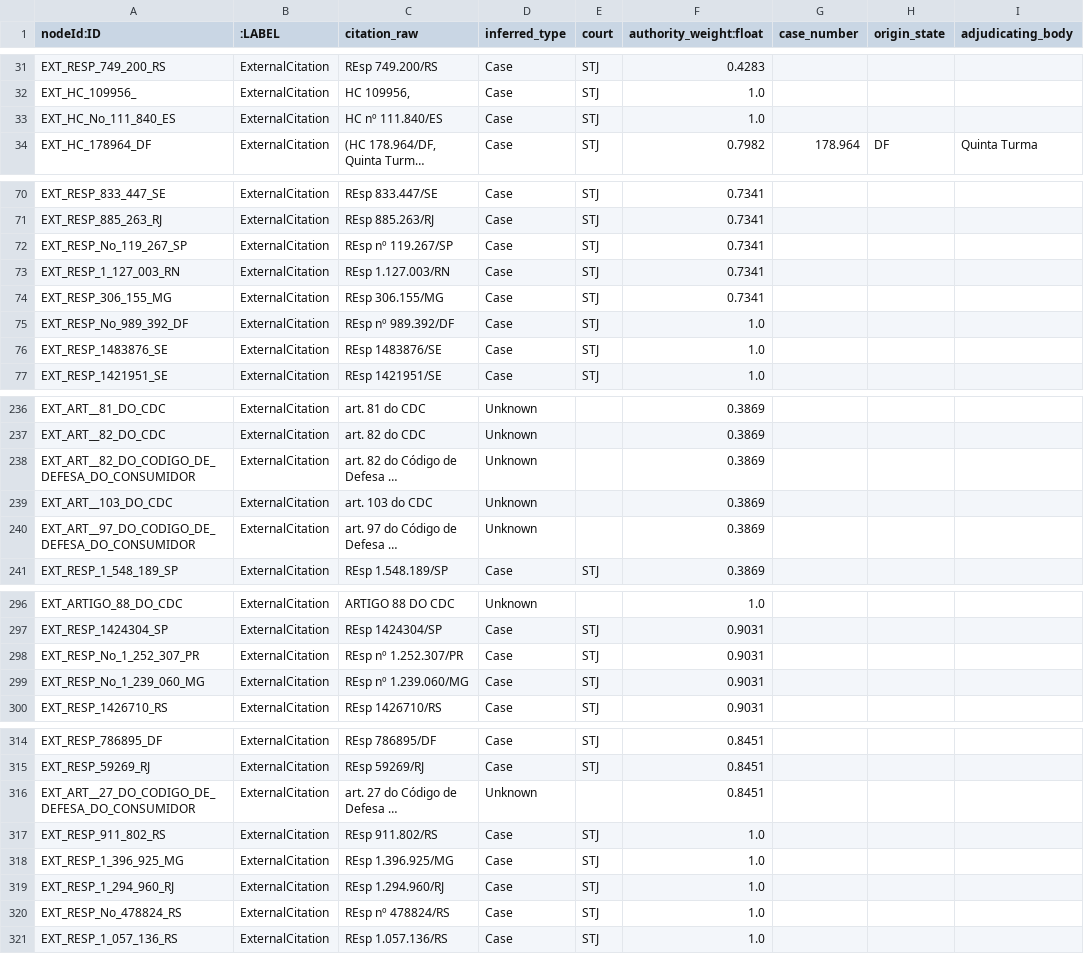
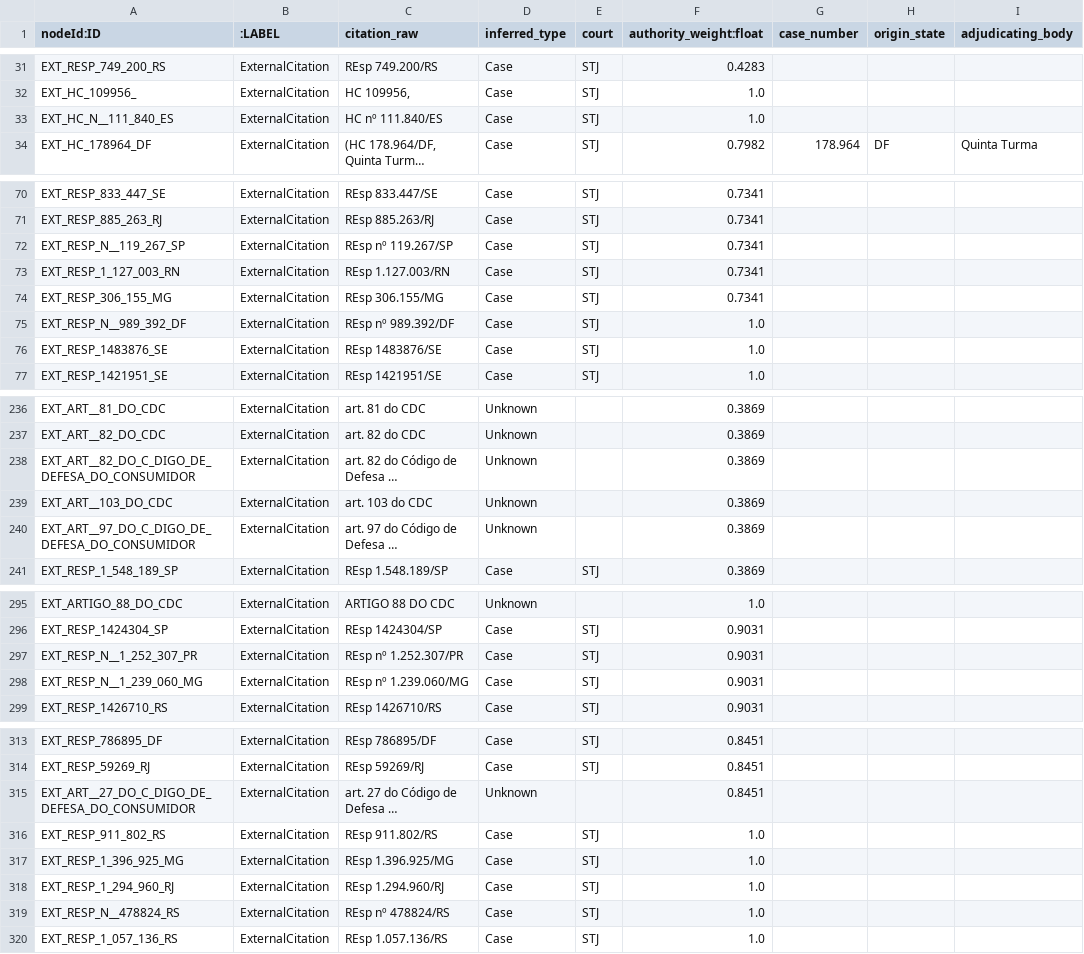
Before and after one commit to Eryclis/legal_kg_reasoning, a CSV file: 01_kg_pilot/output/cdc_art1_30/neo4j_admin/nodes_ExternalCitation.csv, drawn as a sheet; only a part is shown, gaps mark what is left out; long unchanged cells end in …; addresses are those after the commit; the diff covers the shown part only; the diff names each change by its address in the sheet, - before the commit and + after, or states it on an @@ line.

Commit message:
fix: eliminate duplicate ExternalCitation nodeIds in CSV export
Two bugs were causing the same sanitized nodeId to appear twice in
nodes_ExternalCitation.csv, triggering ConstraintValidationFailed in
Neo4j Aura:

1. nlp.py: resolve_citations sanitizes stub_id before creation so
   bare-mention citations with slashes do not collide with canonical ones.

2. export_csv.py: both export functions now apply a _seen_ids dedup
   guard keyed on _sanitize_id(node_id) when building the by_type bucket.

Also updates neo4j_aura_import.cypher ExternalCitation block to MERGE+SET
and regenerates all output CSVs for Arts. 1-30 (2325 nodes, 0 duplicates).

```diff
--- a/01_kg_pilot/output/cdc_art1_30/neo4j_admin/nodes_ExternalCitation.csv
+++ b/01_kg_pilot/output/cdc_art1_30/neo4j_admin/nodes_ExternalCitation.csv
-A33 (nodeId:ID): EXT_HC_No_111_840_ES
+A33 (nodeId:ID): EXT_HC_N__111_840_ES
-A72 (nodeId:ID): EXT_RESP_No_119_267_SP
+A72 (nodeId:ID): EXT_RESP_N__119_267_SP
-A75 (nodeId:ID): EXT_RESP_No_989_392_DF
+A75 (nodeId:ID): EXT_RESP_N__989_392_DF
-A238 (nodeId:ID): EXT_ART__82_DO_CODIGO_DE_DEFESA_DO_CONSUMIDOR
+A238 (nodeId:ID): EXT_ART__82_DO_C_DIGO_DE_DEFESA_DO_CONSUMIDOR
-A240 (nodeId:ID): EXT_ART__97_DO_CODIGO_DE_DEFESA_DO_CONSUMIDOR
+A240 (nodeId:ID): EXT_ART__97_DO_C_DIGO_DE_DEFESA_DO_CONSUMIDOR
-A297 (nodeId:ID): EXT_RESP_No_1_252_307_PR
+A297 (nodeId:ID): EXT_RESP_N__1_252_307_PR
-A298 (nodeId:ID): EXT_RESP_No_1_239_060_MG
+A298 (nodeId:ID): EXT_RESP_N__1_239_060_MG
-A315 (nodeId:ID): EXT_ART__27_DO_CODIGO_DE_DEFESA_DO_CONSUMIDOR
+A315 (nodeId:ID): EXT_ART__27_DO_C_DIGO_DE_DEFESA_DO_CONSUMIDOR
-A319 (nodeId:ID): EXT_RESP_No_478824_RS
+A319 (nodeId:ID): EXT_RESP_N__478824_RS
```
Also changed, not shown: 2 removed rows and 29 edited cells elsewhere in this file, 01_kg_pilot/output/cdc_art1_30/neo4j_admin/relationships.csv, 01_kg_pilot/output/cdc_art1_30/neo4j_data_importer/nodes_ExternalCitation.csv, 6 other files.
